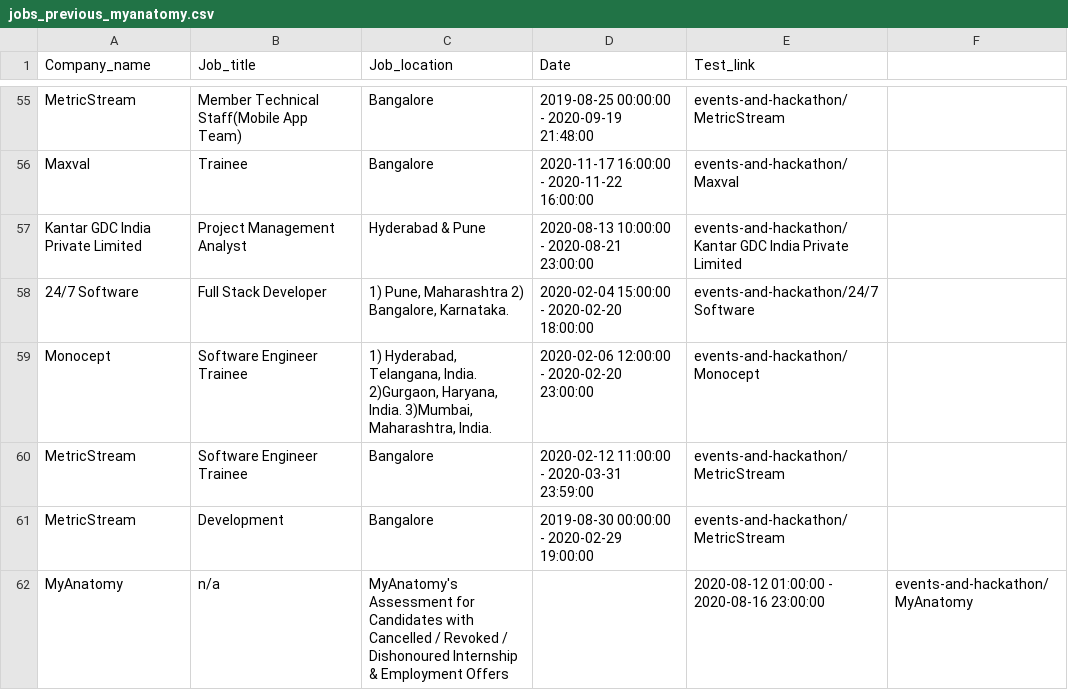
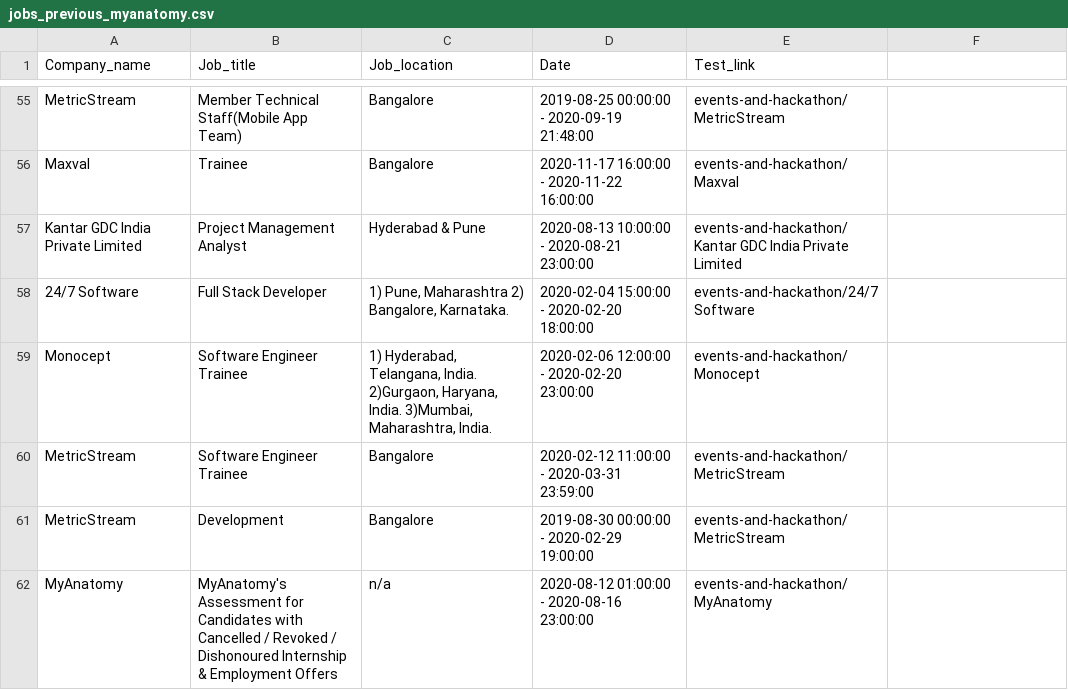
Before and after one commit to sivaji-463/web-scraping, a CSV file: jobs_previous_myanatomy.csv, drawn as a sheet; only a part is shown, gaps mark what is left out.

Commit message:
Update jobs_previous_myanatomy.csv

```diff
--- a/jobs_previous_myanatomy.csv
+++ b/jobs_previous_myanatomy.csv
@@ -61,2 +61,2 @@ MetricStream,Software Engineer Trainee,Bangalore,2020-02-12 11:00:00 - 2020-03-3
 MetricStream,Development,Bangalore,2019-08-30 00:00:00 - 2020-02-29 19:00:00,events-and-hackathon/MetricStream
-MyAnatomy,n/a,MyAnatomy's Assessment for Candidates with Cancelled / Revoked / Dishonoured Internship & Employment Offers,,2020-08-12 01:00:00 - 2020-08-16 23:00:00,events-and-hackathon/MyAnatomy
+MyAnatomy,MyAnatomy's Assessment for Candidates with Cancelled / Revoked / Dishonoured Internship & Employment Offers,n/a,2020-08-12 01:00:00 - 2020-08-16 23:00:00,events-and-hackathon/MyAnatomy
```
